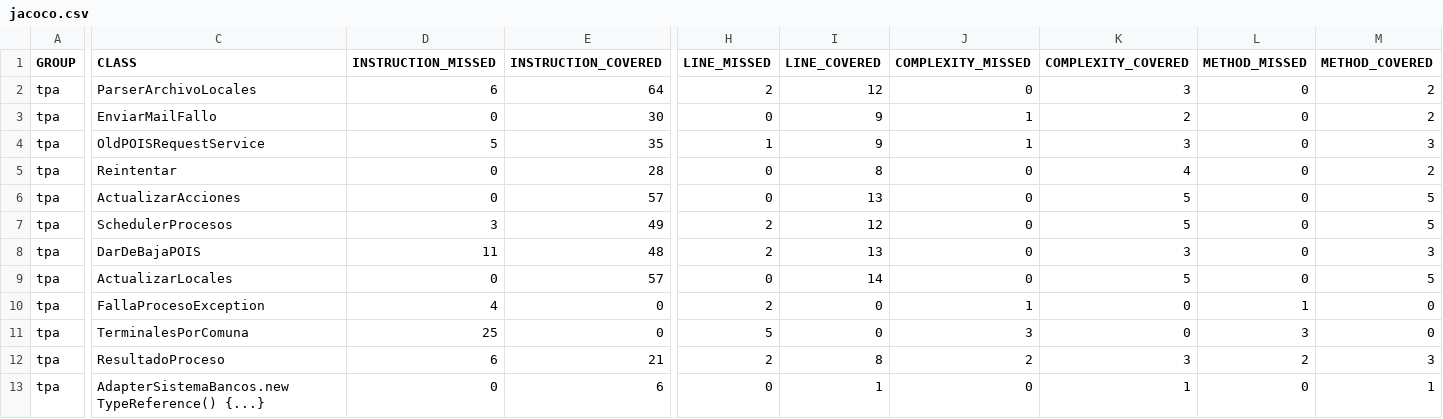
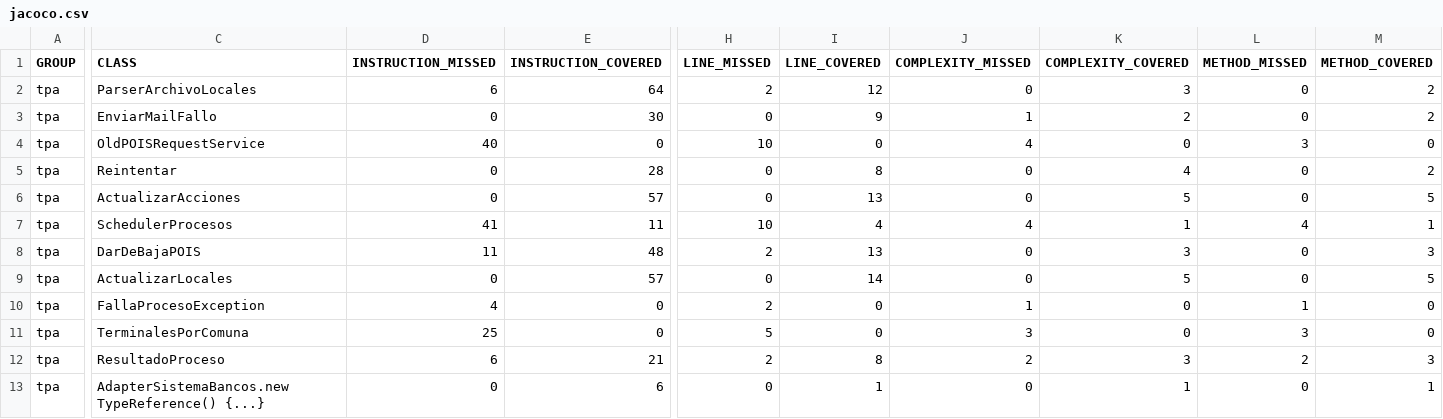
Before and after one commit to juanisierra/tp-dds-2016-grupo3, a CSV file: jacoco.csv, drawn as a sheet; only a part is shown, gaps mark what is left out; the diff covers the shown part only; the diff names each change by its address in the sheet, - before the commit and + after, or states it on an @@ line.

```diff
--- a/jacoco.csv
+++ b/jacoco.csv
-D4 (INSTRUCTION_MISSED): 5
+D4 (INSTRUCTION_MISSED): 40
-E4 (INSTRUCTION_COVERED): 35
+E4 (INSTRUCTION_COVERED): 0
-H4 (LINE_MISSED): 1
+H4 (LINE_MISSED): 10
-I4 (LINE_COVERED): 9
+I4 (LINE_COVERED): 0
-J4 (COMPLEXITY_MISSED): 1
+J4 (COMPLEXITY_MISSED): 4
-K4 (COMPLEXITY_COVERED): 3
+K4 (COMPLEXITY_COVERED): 0
-L4 (METHOD_MISSED): 0
+L4 (METHOD_MISSED): 3
-M4 (METHOD_COVERED): 3
+M4 (METHOD_COVERED): 0
-D7 (INSTRUCTION_MISSED): 3
+D7 (INSTRUCTION_MISSED): 41
-E7 (INSTRUCTION_COVERED): 49
+E7 (INSTRUCTION_COVERED): 11
-H7 (LINE_MISSED): 2
+H7 (LINE_MISSED): 10
-I7 (LINE_COVERED): 12
+I7 (LINE_COVERED): 4
-J7 (COMPLEXITY_MISSED): 0
+J7 (COMPLEXITY_MISSED): 4
-K7 (COMPLEXITY_COVERED): 5
+K7 (COMPLEXITY_COVERED): 1
-L7 (METHOD_MISSED): 0
+L7 (METHOD_MISSED): 4
-M7 (METHOD_COVERED): 5
+M7 (METHOD_COVERED): 1
```
Also changed, not shown: 2 edited cells elsewhere in this file, 9 other files.
